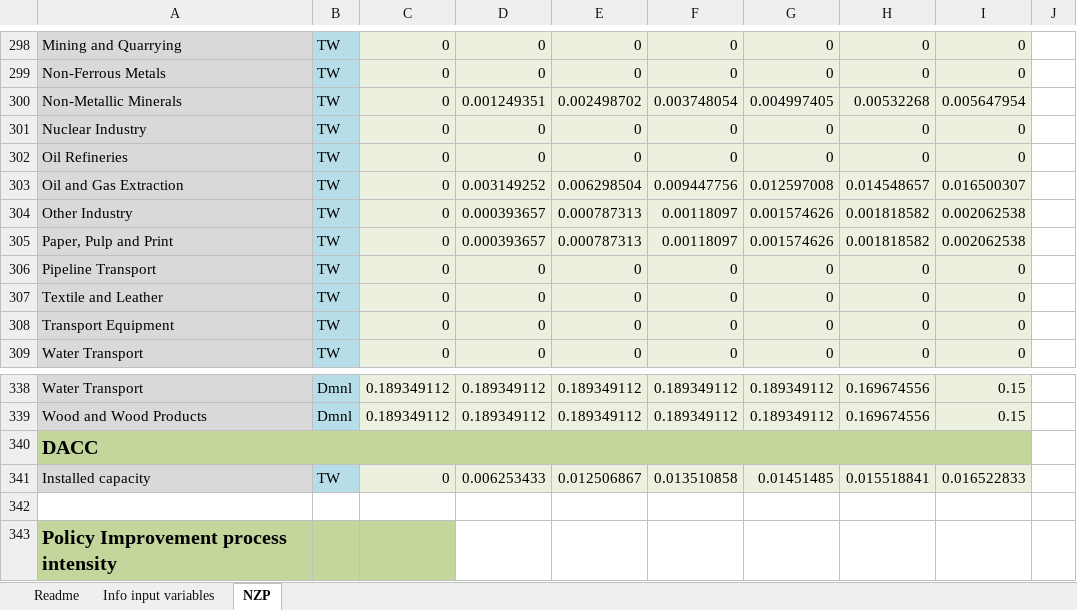
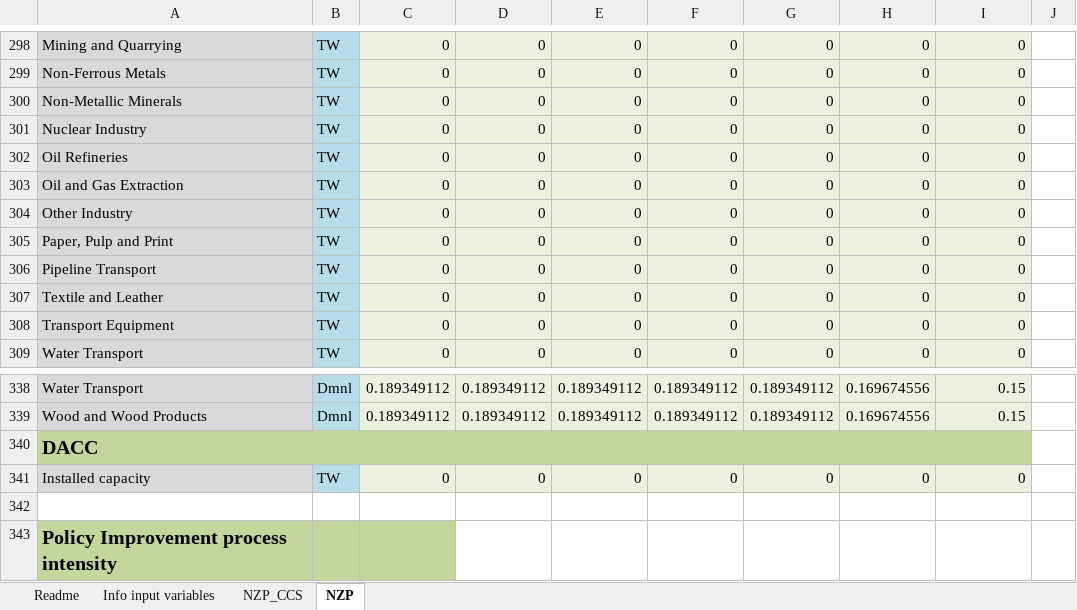
Before and after one commit to Earth-and-Energy-Systems-Lab/pymedeas2, an Excel workbook: scenarios/27sectors_exiobase/scen_eu.xlsx, sheet NZP, drawn as a sheet; only a part is shown, gaps mark what is left out; values as stored, in another font and other column widths than the file's, no borders; conditional formats not drawn; the diff names each change by its address in the sheet, - before the commit and + after, or states it on an @@ line.

```diff
--- a/scenarios/27sectors_exiobase/scen_eu.xlsx (sheet NZP)
+++ b/scenarios/27sectors_exiobase/scen_eu.xlsx (sheet NZP)
+sheet tab: NZP_CCS
-D300: 0.001249351
+D300: 0
-E300: 0.002498702
+E300: 0
-F300: 0.003748054
+F300: 0
-G300: 0.004997405
+G300: 0
-H300: 0.00532268
+H300: 0
-I300: 0.005647954
+I300: 0
-D303: 0.003149252
+D303: 0
-E303: 0.006298504
+E303: 0
-F303: 0.009447756
+F303: 0
-G303: 0.012597008
+G303: 0
-H303: 0.014548657
+H303: 0
-I303: 0.016500307
+I303: 0
-D304:D305: 0.000393657
+D304:D305: 0
-E304:E305: 0.000787313
+E304:E305: 0
-F304:F305: 0.00118097
+F304:F305: 0
-G304:G305: 0.001574626
+G304:G305: 0
-H304:H305: 0.001818582
+H304:H305: 0
-I304:I305: 0.002062538
+I304:I305: 0
-D341: 0.006253433
+D341: 0
-E341: 0.012506867
+E341: 0
-F341: 0.013510858
+F341: 0
-G341: 0.01451485
+G341: 0
-H341: 0.015518841
+H341: 0
-I341: 0.016522833
+I341: 0
```
Also changed, not shown: formulas that keep their value, charts or pictures, 1 other file.
